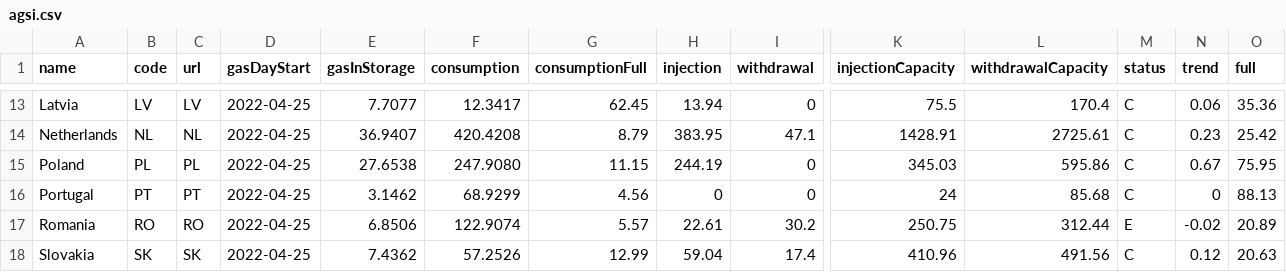
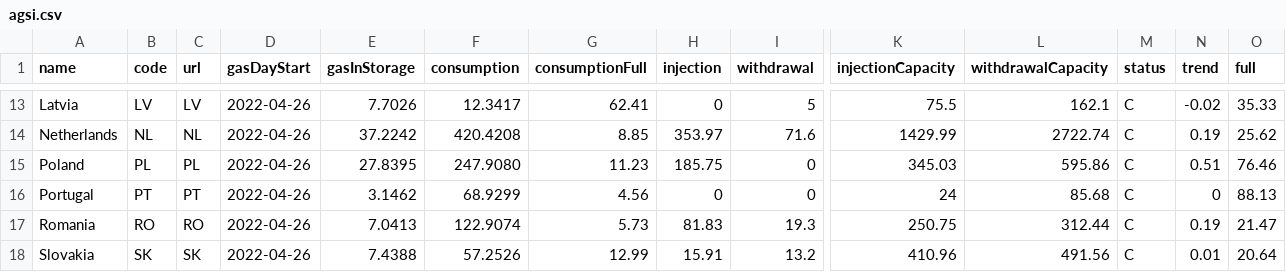
Before and after one commit to OSUKED/Fuel-Index-Watch, a CSV file: data/agsi.csv, drawn as a sheet; only a part is shown, gaps mark what is left out; the diff covers the shown part only; the diff names each change by its address in the sheet, - before the commit and + after, or states it on an @@ line.

```diff
--- a/data/agsi.csv
+++ b/data/agsi.csv
-D13:D18 (gasDayStart): 2022-04-25
+D13:D18 (gasDayStart): 2022-04-26
-E13 (gasInStorage): 7.7077
+E13 (gasInStorage): 7.7026
-G13 (consumptionFull): 62.45
+G13 (consumptionFull): 62.41
-H13 (injection): 13.94
+H13 (injection): 0
-I13 (withdrawal): 0
+I13 (withdrawal): 5
-L13 (withdrawalCapacity): 170.4
+L13 (withdrawalCapacity): 162.1
-N13 (trend): 0.06
+N13 (trend): -0.02
-O13 (full): 35.36
+O13 (full): 35.33
-E14 (gasInStorage): 36.9407
+E14 (gasInStorage): 37.2242
-G14 (consumptionFull): 8.79
+G14 (consumptionFull): 8.85
-H14 (injection): 383.95
+H14 (injection): 353.97
-I14 (withdrawal): 47.1
+I14 (withdrawal): 71.6
-K14 (injectionCapacity): 1428.91
+K14 (injectionCapacity): 1429.99
-L14 (withdrawalCapacity): 2725.61
+L14 (withdrawalCapacity): 2722.74
-N14 (trend): 0.23
+N14 (trend): 0.19
-O14 (full): 25.42
+O14 (full): 25.62
-E15 (gasInStorage): 27.6538
+E15 (gasInStorage): 27.8395
-G15 (consumptionFull): 11.15
+G15 (consumptionFull): 11.23
-H15 (injection): 244.19
+H15 (injection): 185.75
-N15 (trend): 0.67
+N15 (trend): 0.51
-O15 (full): 75.95
+O15 (full): 76.46
-E17 (gasInStorage): 6.8506
+E17 (gasInStorage): 7.0413
-G17 (consumptionFull): 5.57
+G17 (consumptionFull): 5.73
-H17 (injection): 22.61
+H17 (injection): 81.83
-I17 (withdrawal): 30.2
+I17 (withdrawal): 19.3
-M17 (status): E
+M17 (status): C
-N17 (trend): -0.02
+N17 (trend): 0.19
-O17 (full): 20.89
+O17 (full): 21.47
-E18 (gasInStorage): 7.4362
+E18 (gasInStorage): 7.4388
-H18 (injection): 59.04
+H18 (injection): 15.91
-I18 (withdrawal): 17.4
+I18 (withdrawal): 13.2
-N18 (trend): 0.12
+N18 (trend): 0.01
-O18 (full): 20.63
+O18 (full): 20.64
```
Also changed, not shown: 93 edited cells elsewhere in this file, 1 other file.
